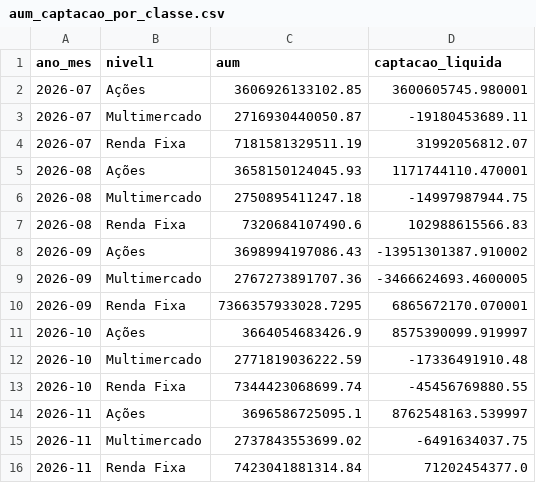
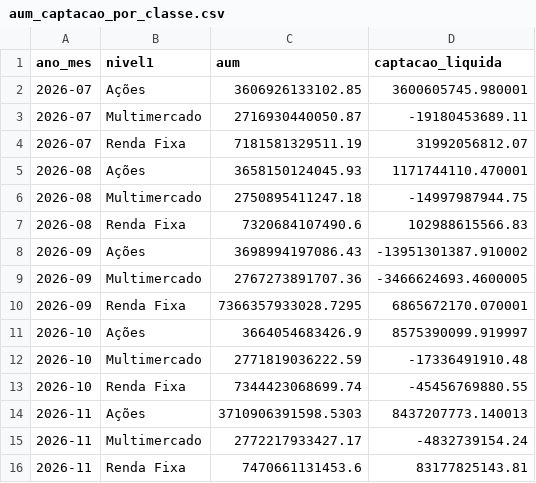
Before and after one commit to CaioLSouza/my_portfolio, a CSV file: boletim_fundos_anbima/resultados/aum_captacao_por_classe.csv, drawn as a sheet.

```diff
--- a/boletim_fundos_anbima/resultados/aum_captacao_por_classe.csv
+++ b/boletim_fundos_anbima/resultados/aum_captacao_por_classe.csv
@@ -13,4 +13,4 @@ ano_mes,nivel1,aum,captacao_liquida
 2026-10,Renda Fixa,7344423068699.74,-45456769880.55
-2026-11,Ações,3696586725095.1,8762548163.539997
-2026-11,Multimercado,2737843553699.02,-6491634037.75
-2026-11,Renda Fixa,7423041881314.84,71202454377.0
+2026-11,Ações,3710906391598.5303,8437207773.140013
+2026-11,Multimercado,2772217933427.17,-4832739154.24
+2026-11,Renda Fixa,7470661131453.6,83177825143.81
```
Also changed, not shown: boletim_fundos_anbima/resultados/acoes_subclasses.csv, boletim_fundos_anbima/resultados/alocacao_relativa_por_classe.csv, 1 other file.
